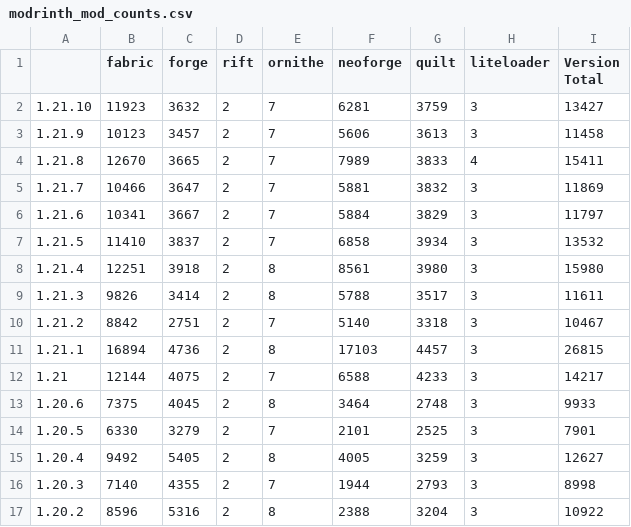
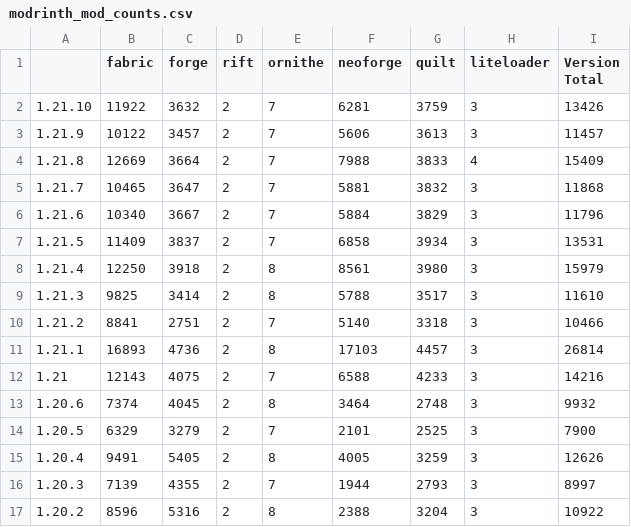
Before and after one commit to Zottelchen/ModrinthModCounter, a CSV file: output/modrinth_mod_counts.csv, drawn as a sheet; only a part is shown; the diff covers the shown part only.

```diff
--- a/output/modrinth_mod_counts.csv
+++ b/output/modrinth_mod_counts.csv
@@ -1,17 +1,17 @@
 ,fabric,forge,rift,ornithe,neoforge,quilt,liteloader,Version Total
-1.21.10,11923,3632,2,7,6281,3759,3,13427
-1.21.9,10123,3457,2,7,5606,3613,3,11458
-1.21.8,12670,3665,2,7,7989,3833,4,15411
-1.21.7,10466,3647,2,7,5881,3832,3,11869
-1.21.6,10341,3667,2,7,5884,3829,3,11797
-1.21.5,11410,3837,2,7,6858,3934,3,13532
-1.21.4,12251,3918,2,8,8561,3980,3,15980
-1.21.3,9826,3414,2,8,5788,3517,3,11611
-1.21.2,8842,2751,2,7,5140,3318,3,10467
-1.21.1,16894,4736,2,8,17103,4457,3,26815
-1.21,12144,4075,2,7,6588,4233,3,14217
-1.20.6,7375,4045,2,8,3464,2748,3,9933
-1.20.5,6330,3279,2,7,2101,2525,3,7901
-1.20.4,9492,5405,2,8,4005,3259,3,12627
-1.20.3,7140,4355,2,7,1944,2793,3,8998
+1.21.10,11922,3632,2,7,6281,3759,3,13426
+1.21.9,10122,3457,2,7,5606,3613,3,11457
+1.21.8,12669,3664,2,7,7988,3833,4,15409
+1.21.7,10465,3647,2,7,5881,3832,3,11868
+1.21.6,10340,3667,2,7,5884,3829,3,11796
+1.21.5,11409,3837,2,7,6858,3934,3,13531
+1.21.4,12250,3918,2,8,8561,3980,3,15979
+1.21.3,9825,3414,2,8,5788,3517,3,11610
+1.21.2,8841,2751,2,7,5140,3318,3,10466
+1.21.1,16893,4736,2,8,17103,4457,3,26814
+1.21,12143,4075,2,7,6588,4233,3,14216
+1.20.6,7374,4045,2,8,3464,2748,3,9932
+1.20.5,6329,3279,2,7,2101,2525,3,7900
+1.20.4,9491,5405,2,8,4005,3259,3,12626
+1.20.3,7139,4355,2,7,1944,2793,3,8997
 1.20.2,8596,5316,2,8,2388,3204,3,10922
```
Also changed, not shown: 2 edited cells elsewhere in this file.
